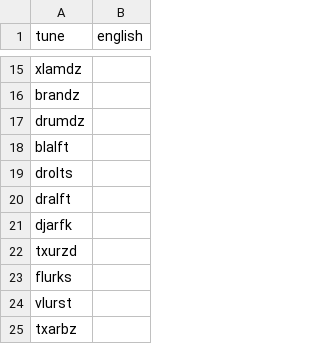
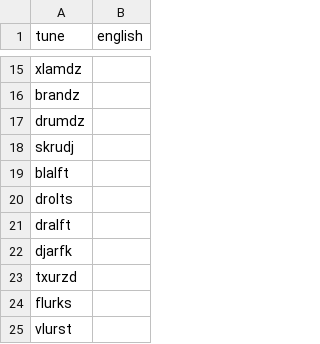
Before and after one commit to drumworkteam/term, a CSV file: list/term/syllable.e.csv, drawn as a sheet; only a part is shown, gaps mark what is left out; the shorter side is filled out with more unchanged rows; the diff names each change by its address in the sheet, - before the commit and + after, or states it on an @@ line.

```diff
--- a/list/term/syllable.e.csv
+++ b/list/term/syllable.e.csv
+row 18: skrudj
```
Also changed, not shown: list/term/syllable.b.csv, list/term/syllable.c.csv, 1 other file.
